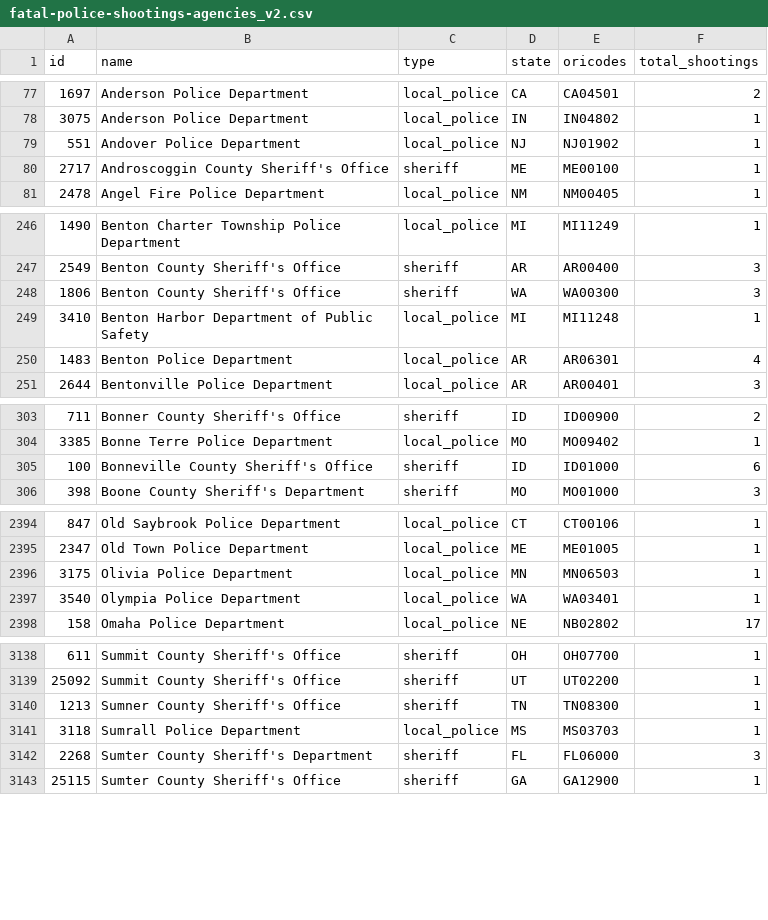
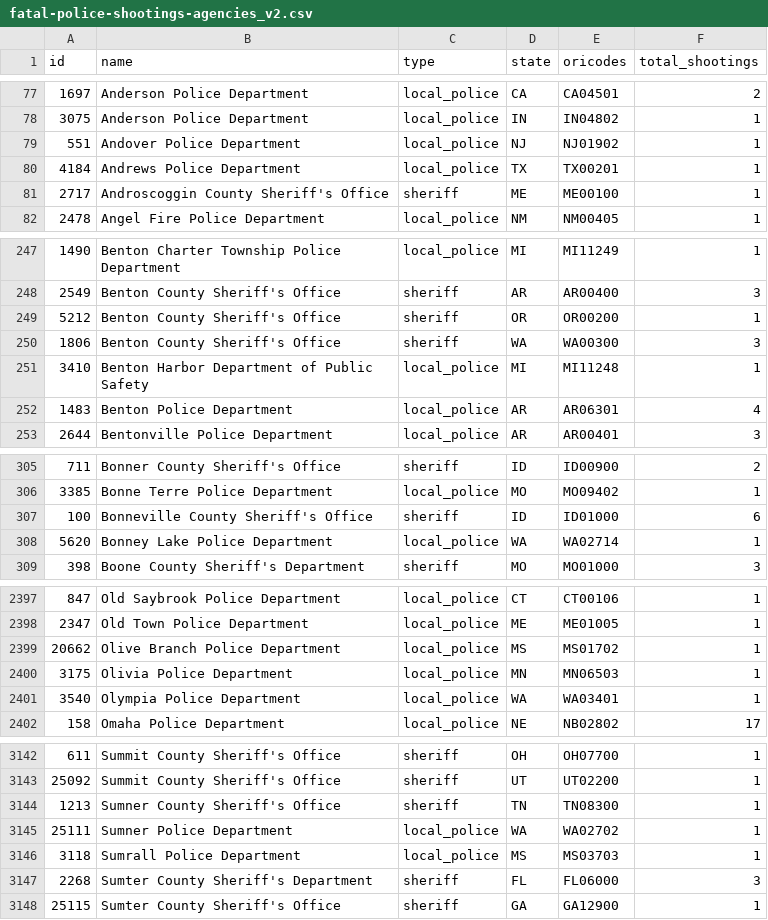
Before and after one commit to parmsam/wapoposh, a CSV file: data-raw/fatal-police-shootings-agencies_v2.csv, drawn as a sheet; only a part is shown, gaps mark what is left out; the diff covers the shown part only.

```diff
--- a/data-raw/fatal-police-shootings-agencies_v2.csv
+++ b/data-raw/fatal-police-shootings-agencies_v2.csv
@@ -79,2 +79,3 @@
 "551","Andover Police Department","local_police","NJ","NJ01902","1"
+"4184","Andrews Police Department","local_police","TX","TX00201","1"
 "2717","Androscoggin County Sheriff's Office","sheriff","ME","ME00100","1"
@@ -247,2 +248,3 @@
 "2549","Benton County Sheriff's Office","sheriff","AR","AR00400","3"
+"5212","Benton County Sheriff's Office","sheriff","OR","OR00200","1"
 "1806","Benton County Sheriff's Office","sheriff","WA","WA00300","3"
@@ -305,2 +307,3 @@
 "100","Bonneville County Sheriff's Office","sheriff","ID","ID01000","6"
+"5620","Bonney Lake Police Department","local_police","WA","WA02714","1"
 "398","Boone County Sheriff's Department","sheriff","MO","MO01000","3"
@@ -2395,2 +2398,3 @@
 "2347","Old Town Police Department","local_police","ME","ME01005","1"
+"20662","Olive Branch Police Department","local_police","MS","MS01702","1"
 "3175","Olivia Police Department","local_police","MN","MN06503","1"
@@ -3140,2 +3144,3 @@
 "1213","Sumner County Sheriff's Office","sheriff","TN","TN08300","1"
+"25111","Sumner Police Department","local_police","WA","WA02702","1"
 "3118","Sumrall Police Department","local_police","MS","MS03703","1"
```
Also changed, not shown: 17 edited cells elsewhere in this file, 3 other files.
